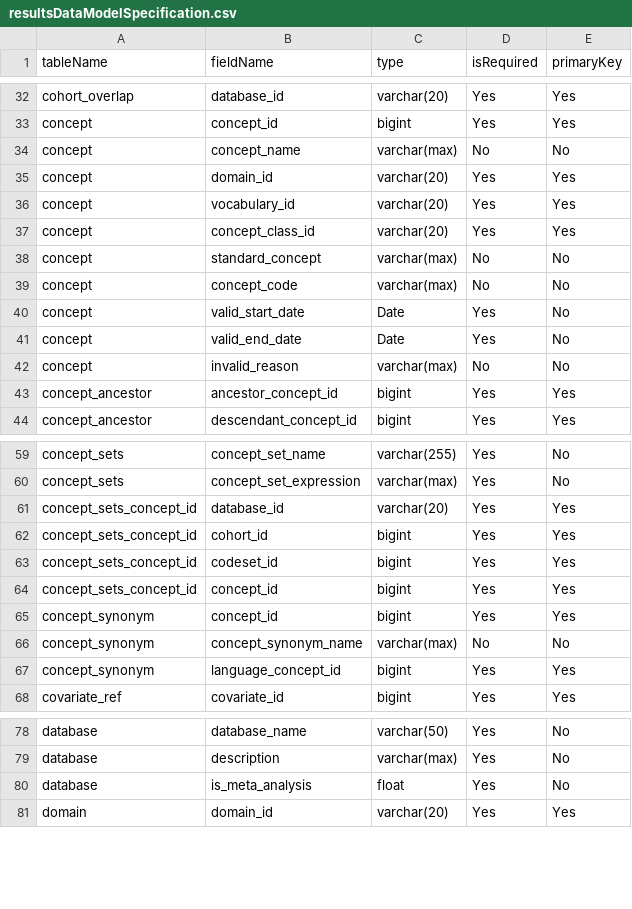
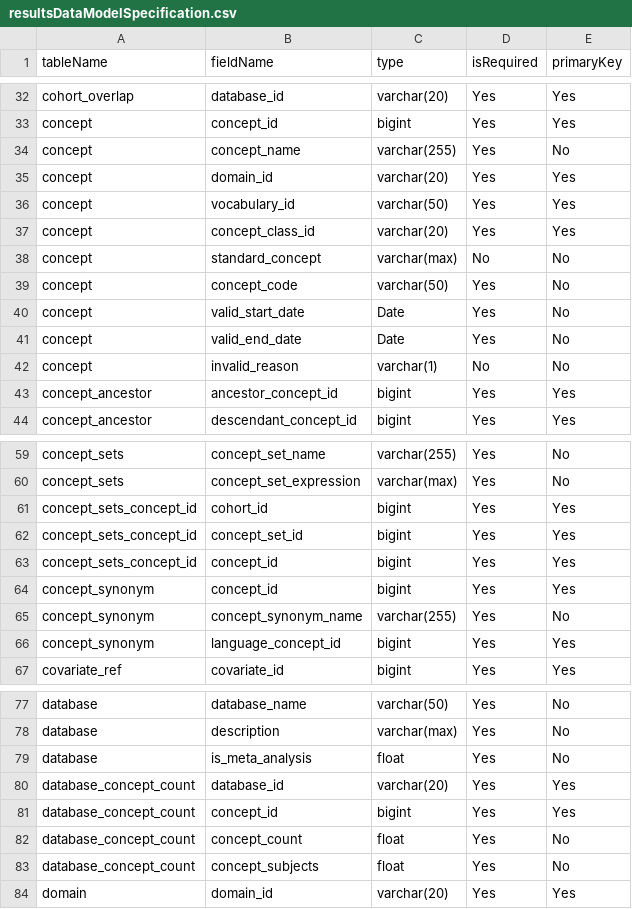
Before and after one commit to OHDSI/CohortDiagnostics, a CSV file: inst/settings/resultsDataModelSpecification.csv, drawn as a sheet; only a part is shown, gaps mark what is left out; the diff covers the shown part only.

```diff
--- a/inst/settings/resultsDataModelSpecification.csv
+++ b/inst/settings/resultsDataModelSpecification.csv
@@ -33,11 +33,11 @@ cohort_overlap,database_id,varchar(20),Yes,Yes
 concept,concept_id,bigint,Yes,Yes
-concept,concept_name,varchar(max),No,No
+concept,concept_name,varchar(255),Yes,No
 concept,domain_id,varchar(20),Yes,Yes
-concept,vocabulary_id,varchar(20),Yes,Yes
+concept,vocabulary_id,varchar(50),Yes,Yes
 concept,concept_class_id,varchar(20),Yes,Yes
 concept,standard_concept,varchar(max),No,No
-concept,concept_code,varchar(max),No,No
+concept,concept_code,varchar(50),Yes,No
 concept,valid_start_date,Date,Yes,No
 concept,valid_end_date,Date,Yes,No
-concept,invalid_reason,varchar(max),No,No
+concept,invalid_reason,varchar(1),No,No
 concept_ancestor,ancestor_concept_id,bigint,Yes,Yes
@@ -60,8 +60,7 @@ concept_sets,concept_set_name,varchar(255),Yes,No
 concept_sets,concept_set_expression,varchar(max),Yes,No
-concept_sets_concept_id,database_id,varchar(20),Yes,Yes
 concept_sets_concept_id,cohort_id,bigint,Yes,Yes
-concept_sets_concept_id,codeset_id,bigint,Yes,Yes
+concept_sets_concept_id,concept_set_id,bigint,Yes,Yes
 concept_sets_concept_id,concept_id,bigint,Yes,Yes
 concept_synonym,concept_id,bigint,Yes,Yes
-concept_synonym,concept_synonym_name,varchar(max),No,No
+concept_synonym,concept_synonym_name,varchar(255),Yes,No
 concept_synonym,language_concept_id,bigint,Yes,Yes
@@ -80,2 +79,6 @@ database,description,varchar(max),Yes,No
 database,is_meta_analysis,float,Yes,No
+database_concept_count,database_id,varchar(20),Yes,Yes
+database_concept_count,concept_id,bigint,Yes,Yes
+database_concept_count,concept_count,float,Yes,No
+database_concept_count,concept_subjects,float,Yes,No
 domain,domain_id,varchar(20),Yes,Yes
```
Also changed, not shown: 1 added row, 1 moved row and 9 edited cells elsewhere in this file, 5 other files.
